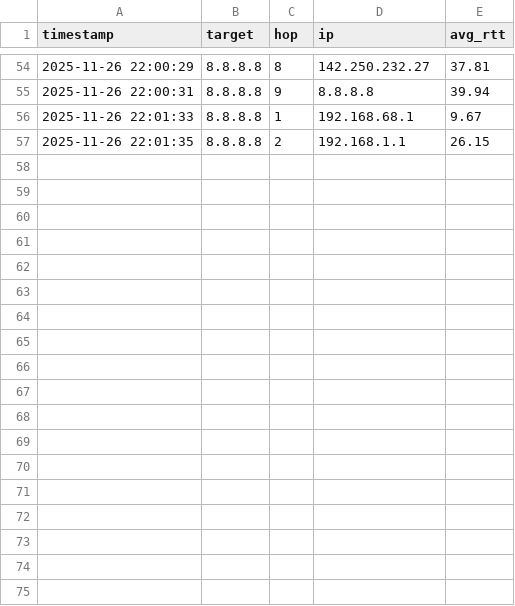
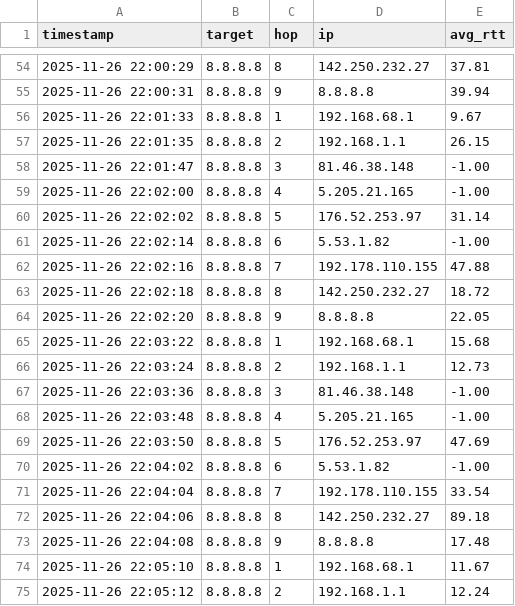
Before and after one commit to OlympicHamster/Gping, a CSV file: network_log.csv, drawn as a sheet; only a part is shown, gaps mark what is left out; the diff names each change by its address in the sheet, - before the commit and + after, or states it on an @@ line.

Commit message:
Automated upload of CSV file 2025-11-26 22:05:19

```diff
--- a/network_log.csv
+++ b/network_log.csv
+row 58: 2025-11-26 22:01:47 | 8.8.8.8 | 3 | 81.46.38.148 | -1.00
+row 59: 2025-11-26 22:02:00 | 8.8.8.8 | 4 | 5.205.21.165 | -1.00
+row 60: 2025-11-26 22:02:02 | 8.8.8.8 | 5 | 176.52.253.97 | 31.14
+row 61: 2025-11-26 22:02:14 | 8.8.8.8 | 6 | 5.53.1.82 | -1.00
+row 62: 2025-11-26 22:02:16 | 8.8.8.8 | 7 | 192.178.110.155 | 47.88
+row 63: 2025-11-26 22:02:18 | 8.8.8.8 | 8 | 142.250.232.27 | 18.72
+row 64: 2025-11-26 22:02:20 | 8.8.8.8 | 9 | 8.8.8.8 | 22.05
+row 65: 2025-11-26 22:03:22 | 8.8.8.8 | 1 | 192.168.68.1 | 15.68
+row 66: 2025-11-26 22:03:24 | 8.8.8.8 | 2 | 192.168.1.1 | 12.73
+row 67: 2025-11-26 22:03:36 | 8.8.8.8 | 3 | 81.46.38.148 | -1.00
+row 68: 2025-11-26 22:03:48 | 8.8.8.8 | 4 | 5.205.21.165 | -1.00
+row 69: 2025-11-26 22:03:50 | 8.8.8.8 | 5 | 176.52.253.97 | 47.69
+row 70: 2025-11-26 22:04:02 | 8.8.8.8 | 6 | 5.53.1.82 | -1.00
+row 71: 2025-11-26 22:04:04 | 8.8.8.8 | 7 | 192.178.110.155 | 33.54
+row 72: 2025-11-26 22:04:06 | 8.8.8.8 | 8 | 142.250.232.27 | 89.18
+row 73: 2025-11-26 22:04:08 | 8.8.8.8 | 9 | 8.8.8.8 | 17.48
+row 74: 2025-11-26 22:05:10 | 8.8.8.8 | 1 | 192.168.68.1 | 11.67
+row 75: 2025-11-26 22:05:12 | 8.8.8.8 | 2 | 192.168.1.1 | 12.24
```
